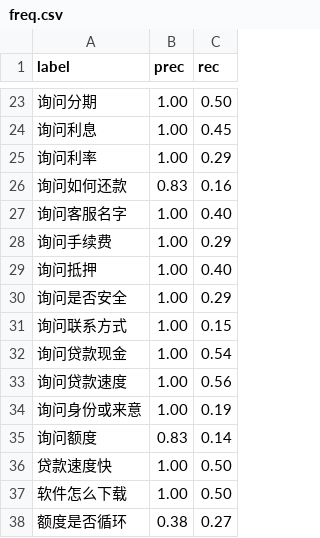
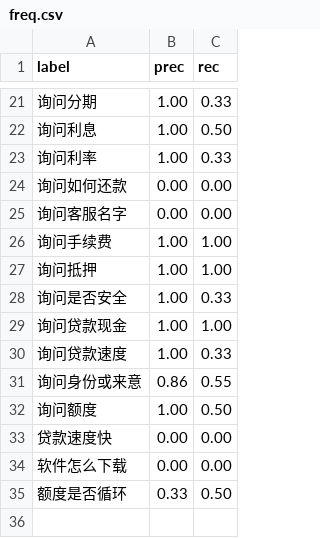
Before and after one commit to CyanYoung/chinese_word_match_2, a CSV file: metric/freq.csv, drawn as a sheet; only a part is shown, gaps mark what is left out; the diff covers the shown part only.

```diff
--- a/metric/freq.csv
+++ b/metric/freq.csv
@@ -23,16 +21,15 @@ label,prec,rec
-询问分期,1.00,0.50
-询问利息,1.00,0.45
-询问利率,1.00,0.29
-询问如何还款,0.83,0.16
-询问客服名字,1.00,0.40
-询问手续费,1.00,0.29
-询问抵押,1.00,0.40
-询问是否安全,1.00,0.29
-询问联系方式,1.00,0.15
-询问贷款现金,1.00,0.54
-询问贷款速度,1.00,0.56
-询问身份或来意,1.00,0.19
-询问额度,0.83,0.14
-贷款速度快,1.00,0.50
-软件怎么下载,1.00,0.50
-额度是否循环,0.38,0.27
+询问分期,1.00,0.33
+询问利息,1.00,0.50
+询问利率,1.00,0.33
+询问如何还款,0.00,0.00
+询问客服名字,0.00,0.00
+询问手续费,1.00,1.00
+询问抵押,1.00,1.00
+询问是否安全,1.00,0.33
+询问贷款现金,1.00,1.00
+询问贷款速度,1.00,0.33
+询问身份或来意,0.86,0.55
+询问额度,1.00,0.50
+贷款速度快,0.00,0.00
+软件怎么下载,0.00,0.00
+额度是否循环,0.33,0.50
```
Also changed, not shown: 2 removed rows and 30 edited cells elsewhere in this file, metric/rank.csv, 4 other files.
